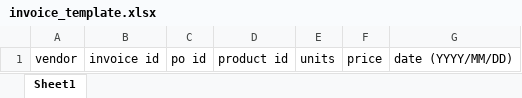
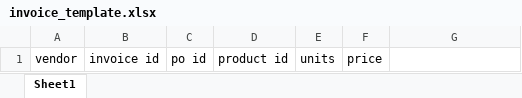
Before and after one commit to vvtchen/product.master, an Excel workbook: public/invoice_template.xlsx, sheet Sheet1, drawn as a sheet; values as stored, in another font and other column widths than the file's, no borders; the diff names each change by its address in the sheet, - before the commit and + after, or states it on an @@ line.

```diff
--- a/public/invoice_template.xlsx (sheet Sheet1)
+++ b/public/invoice_template.xlsx (sheet Sheet1)
-G1: date (YYYY/MM/DD)
+G1: (empty)
```
Also changed, not shown: public/create_template.xlsx, public/sales_template.xlsx, 36 other files.
